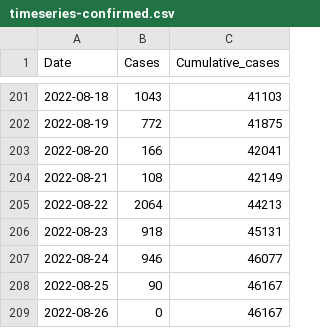
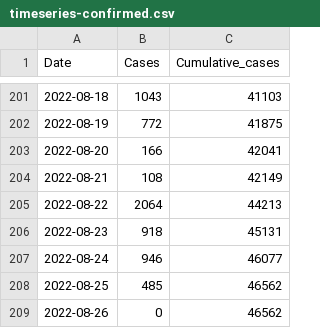
Before and after one commit to globaldothealth/monkeypox, a CSV file: timeseries-confirmed.csv, drawn as a sheet; only a part is shown, gaps mark what is left out.

```diff
--- a/timeseries-confirmed.csv
+++ b/timeseries-confirmed.csv
@@ -207,3 +207,3 @@ Date,Cases,Cumulative_cases
 2022-08-24,946,46077
-2022-08-25,90,46167
-2022-08-26,0,46167
+2022-08-25,485,46562
+2022-08-26,0,46562
```
Also changed, not shown: timeseries-country-confirmed.csv, 1 other file.
